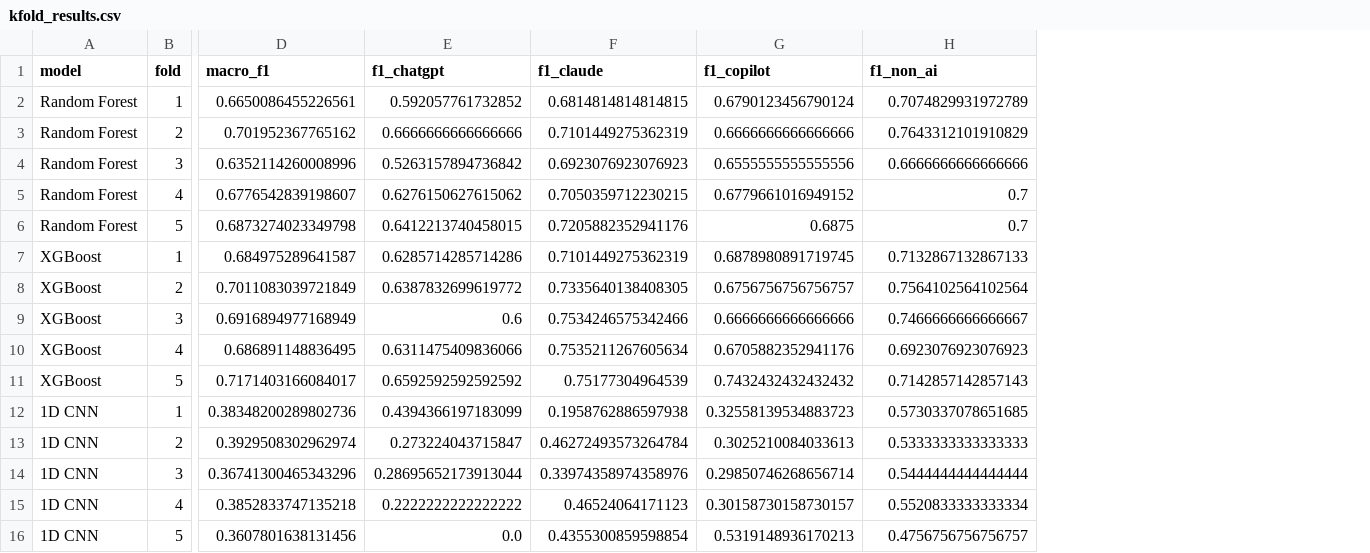
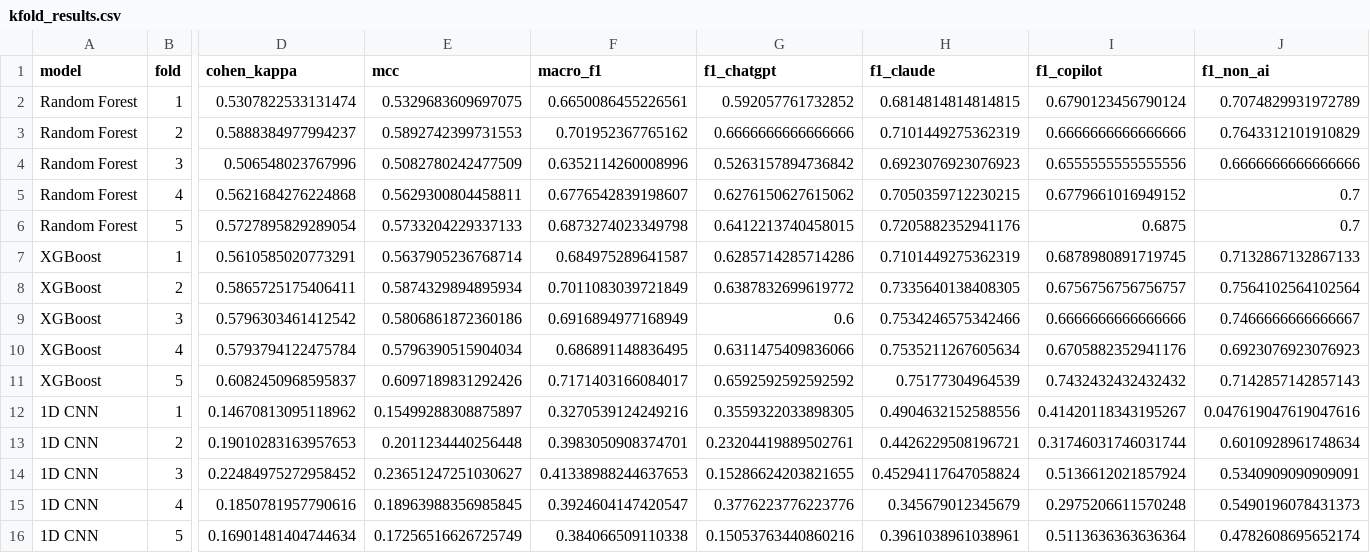
Before and after one commit to bhavyazz/ai-traffic-classifier, a CSV file: paper/results/kfold_results.csv, drawn as a sheet; only a part is shown, gaps mark what is left out; removed rows and columns are numbered as before the commit, all else as after; rows hold the shown columns only; the diff names each change by its address in the sheet, - before the commit and + after, or states it on an @@ line.

```diff
--- a/paper/results/kfold_results.csv
+++ b/paper/results/kfold_results.csv
+column D (cohen_kappa), rows 2-13: 0.5307822533131474 | 0.5888384977994237 | 0.506548023767996 | 0.5621684276224868 | 0.5727895829289054 | 0.5610585020773291 | 0.5865725175406411 | 0.5796303461412542 | 0.5793794122475784 | 0.6082450968595837 | 0.14670813095118962 | 0.19010283163957653
+column E (mcc), rows 2-13: 0.5329683609697075 | 0.5892742399731553 | 0.5082780242477509 | 0.5629300804458811 | 0.5733204229337133 | 0.5637905236768714 | 0.5874329894895934 | 0.5806861872360186 | 0.5796390515904034 | 0.6097189831292426 | 0.15499288308875897 | 0.2011234440256448
-F12 (macro_f1): 0.38348200289802736
+F12 (macro_f1): 0.3270539124249216
-G12 (f1_chatgpt): 0.4394366197183099
+G12 (f1_chatgpt): 0.3559322033898305
-H12 (f1_claude): 0.1958762886597938
+H12 (f1_claude): 0.4904632152588556
-I12 (f1_copilot): 0.32558139534883723
+I12 (f1_copilot): 0.41420118343195267
-J12 (f1_non_ai): 0.5730337078651685
+J12 (f1_non_ai): 0.047619047619047616
-F13 (macro_f1): 0.3929508302962974
+F13 (macro_f1): 0.3983050908374701
-G13 (f1_chatgpt): 0.273224043715847
+G13 (f1_chatgpt): 0.23204419889502761
-H13 (f1_claude): 0.46272493573264784
+H13 (f1_claude): 0.4426229508196721
-I13 (f1_copilot): 0.3025210084033613
+I13 (f1_copilot): 0.31746031746031744
-J13 (f1_non_ai): 0.5333333333333333
+J13 (f1_non_ai): 0.6010928961748634
-row 14: 1D CNN | 3 | 0.36741300465343296 | 0.28695652173913044 | 0.33974358974358976 | 0.29850746268656714 | 0.5444444444444444
-row 15: 1D CNN | 4 | 0.3852833747135218 | 0.2222222222222222 | 0.46524064171123 | 0.30158730158730157 | 0.5520833333333334
-row 16: 1D CNN | 5 | 0.3607801638131456 | 0.0 | 0.4355300859598854 | 0.5319148936170213 | 0.4756756756756757
+row 14: 1D CNN | 3 | 0.22484975272958452 | 0.23651247251030627 | 0.41338988244637653 | 0.15286624203821655 | 0.45294117647058824 | 0.5136612021857924 | 0.5340909090909091
+row 15: 1D CNN | 4 | 0.1850781957790616 | 0.18963988356985845 | 0.3924604147420547 | 0.3776223776223776 | 0.345679012345679 | 0.2975206611570248 | 0.5490196078431373
+row 16: 1D CNN | 5 | 0.16901481404744634 | 0.17256516626725749 | 0.384066509110338 | 0.15053763440860216 | 0.3961038961038961 | 0.5113636363636364 | 0.4782608695652174
```
Also changed, not shown: paper/results/model_comparison_table.csv, 26 other files.
